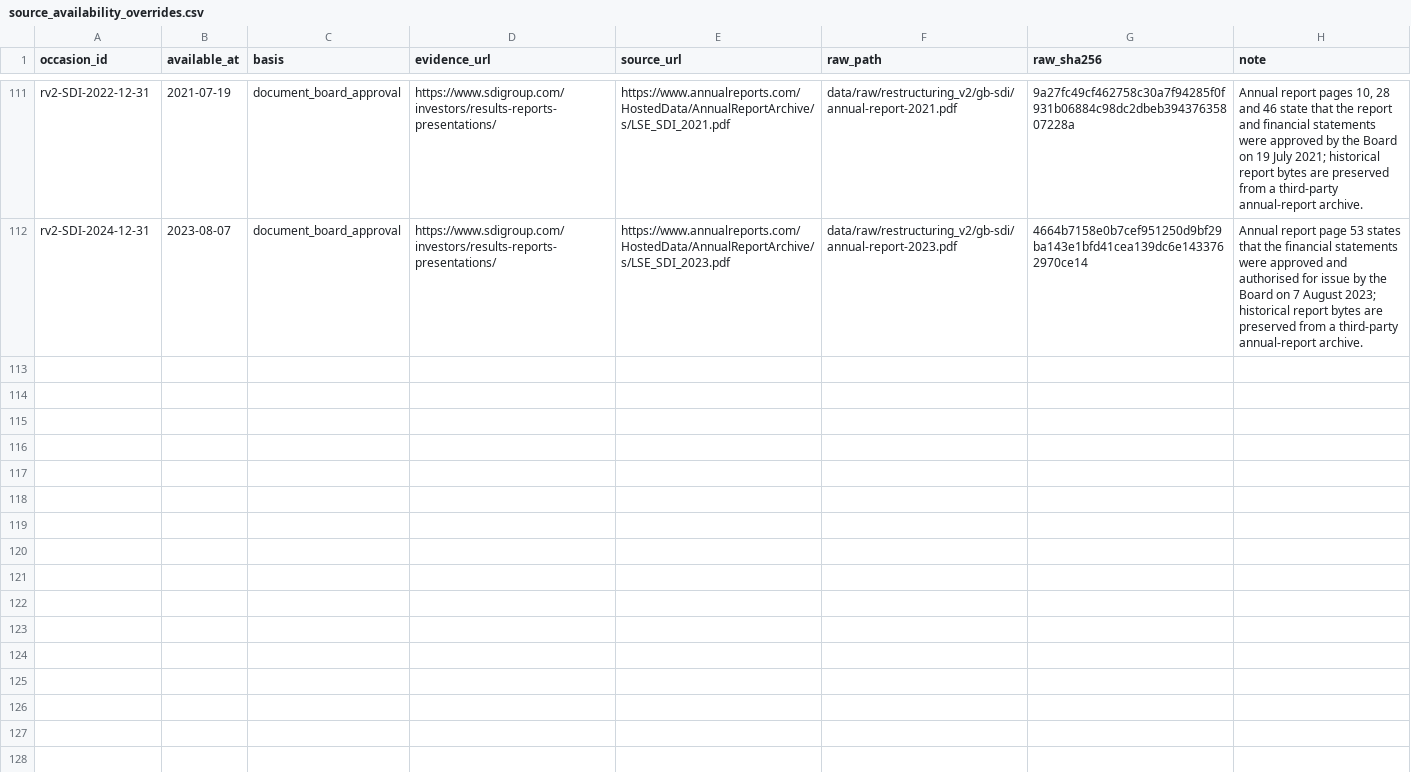
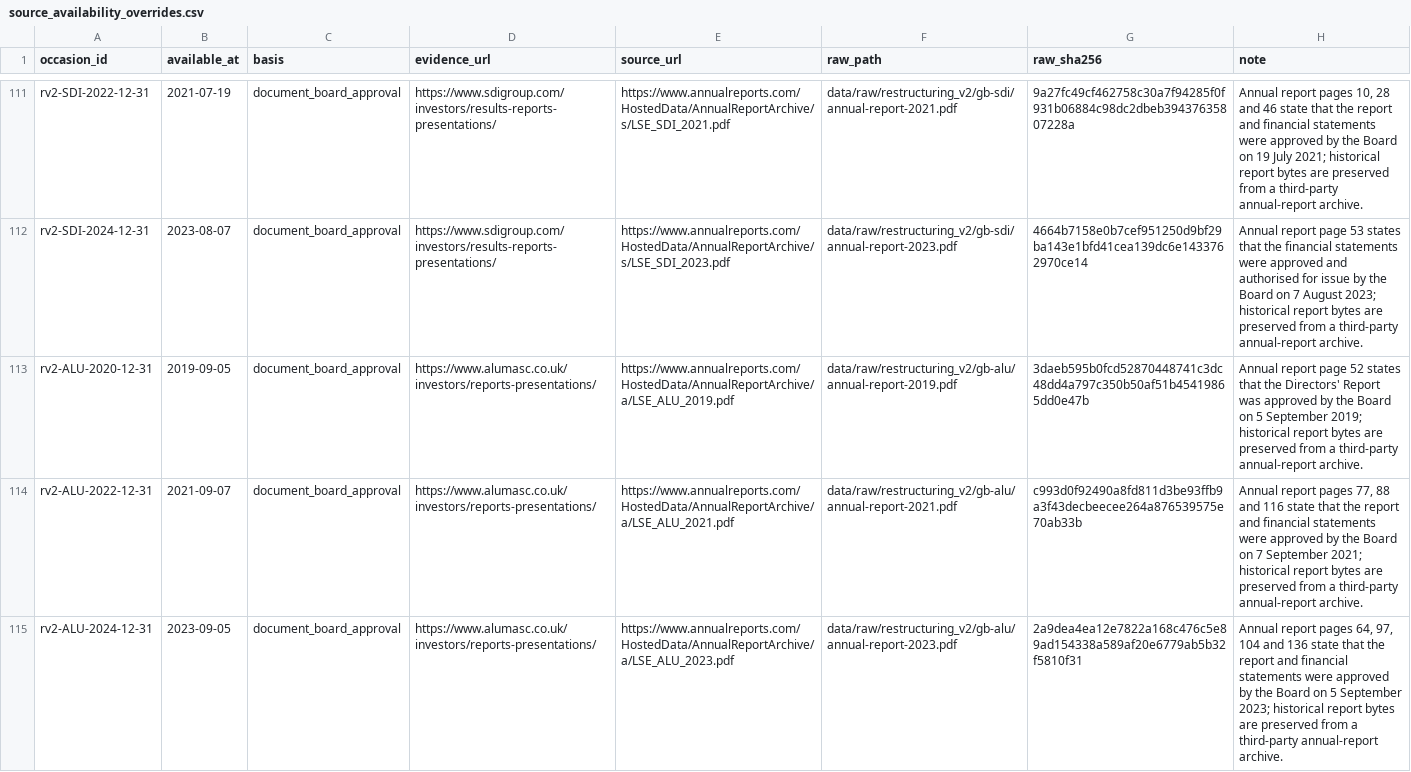
Before and after one commit to roseattridge-gif/piotw-intelligence, a CSV file: data/restructuring_v2/source_availability_overrides.csv, drawn as a sheet; only a part is shown, gaps mark what is left out; the diff covers the shown part only.

Commit message:
Record additional v2 source attempts

```diff
--- a/data/restructuring_v2/source_availability_overrides.csv
+++ b/data/restructuring_v2/source_availability_overrides.csv
@@ -112 +112,4 @@ rv2-SDI-2022-12-31,2021-07-19,document_board_approval,https://www.sdigroup.com/i
 rv2-SDI-2024-12-31,2023-08-07,document_board_approval,https://www.sdigroup.com/investors/results-reports-presentations/,https://www.annualreports.com/HostedData/AnnualReportArchive/s/LSE_SDI_2023.pdf,data/raw/restructuring_v2/gb-sdi/annual-report-2023.pdf,4664b7158e0b7cef951250d9bf29ba143e1bfd41cea139dc6e1433762970ce14,"Annual report page 53 states that the financial statements were approved and authorised for issue by the Board on 7 August 2023; historical report bytes are preserved from a third-party annual-report archive."
+rv2-ALU-2020-12-31,2019-09-05,document_board_approval,https://www.alumasc.co.uk/investors/reports-presentations/,https://www.annualreports.com/HostedData/AnnualReportArchive/a/LSE_ALU_2019.pdf,data/raw/restructuring_v2/gb-alu/annual-report-2019.pdf,3daeb595b0fcd52870448741c3dc48dd4a797c350b50af51b45419865dd0e47b,"Annual report page 52 states that the Directors' Report was approved by the Board on 5 September 2019; historical report bytes are preserved from a third-party annual-report archive."
+rv2-ALU-2022-12-31,2021-09-07,document_board_approval,https://www.alumasc.co.uk/investors/reports-presentations/,https://www.annualreports.com/HostedData/AnnualReportArchive/a/LSE_ALU_2021.pdf,data/raw/restructuring_v2/gb-alu/annual-report-2021.pdf,c993d0f92490a8fd811d3be93ffb9a3f43decbeecee264a876539575e70ab33b,"Annual report pages 77, 88 and 116 state that the report and financial statements were approved by the Board on 7 September 2021; historical report bytes are preserved from a third-party annual-report archive."
+rv2-ALU-2024-12-31,2023-09-05,document_board_approval,https://www.alumasc.co.uk/investors/reports-presentations/,https://www.annualreports.com/HostedData/AnnualReportArchive/a/LSE_ALU_2023.pdf,data/raw/restructuring_v2/gb-alu/annual-report-2023.pdf,2a9dea4ea12e7822a168c476c5e89ad154338a589af20e6779ab5b32f5810f31,"Annual report pages 64, 97, 104 and 136 state that the report and financial statements were approved by the Board on 5 September 2023; historical report bytes are preserved from a third-party annual-report archive."
```
Also changed, not shown: 6 added rows elsewhere in this file, data/restructuring_v2/official_source_registry.csv, 2 other files.
